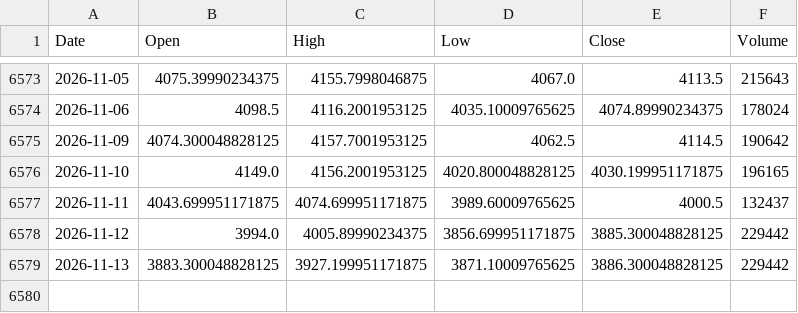
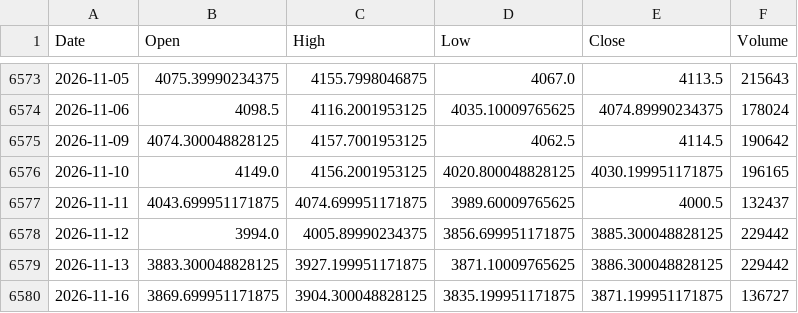
Before and after one commit to jurasoft26/pasar-modal-koh, a CSV file: data/EMAS_USD_OZ.csv, drawn as a sheet; only a part is shown, gaps mark what is left out.

```diff
--- a/data/EMAS_USD_OZ.csv
+++ b/data/EMAS_USD_OZ.csv
@@ -6579 +6579,2 @@ Date,Open,High,Low,Close,Volume
 2026-11-13,3883.300048828125,3927.199951171875,3871.10009765625,3886.300048828125,229442
+2026-11-16,3869.699951171875,3904.300048828125,3835.199951171875,3871.199951171875,136727
```
Also changed, not shown: data/USDIDR.csv, data/_indikator.csv, 2 other files.
